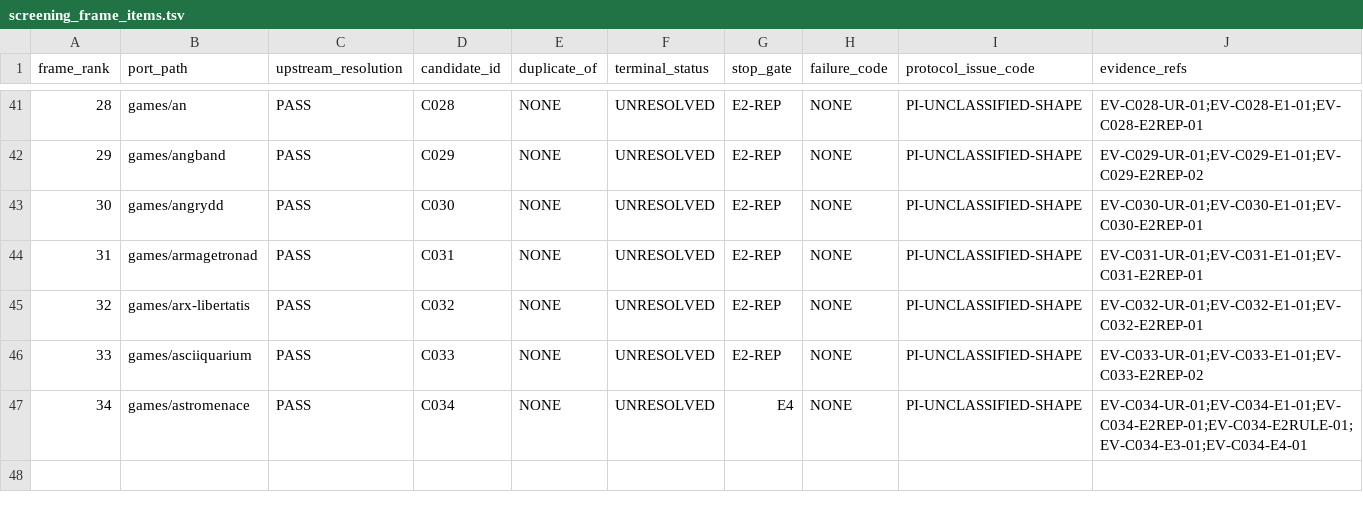
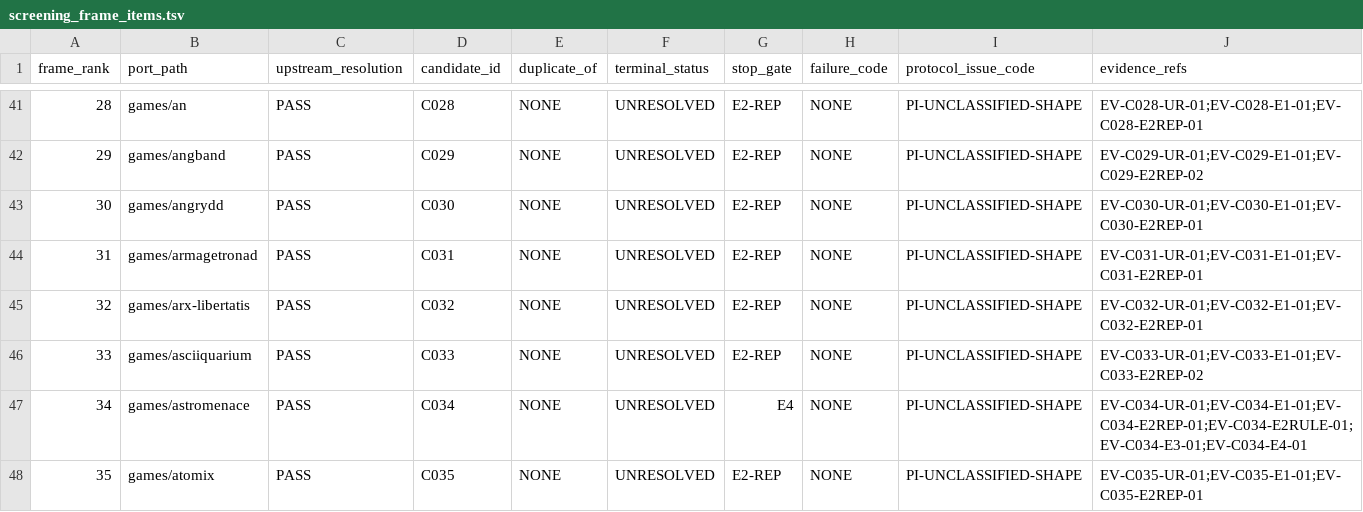
Before and after one commit to rohhj01-droid/red-team-spike, a TSV file: phase3_5/screening_frame_items.tsv, drawn as a sheet; only a part is shown, gaps mark what is left out.

```diff
--- a/phase3_5/screening_frame_items.tsv
+++ b/phase3_5/screening_frame_items.tsv
@@ -47 +47,2 @@ frame_rank	port_path	upstream_resolution	candidate_id	duplicate_of	terminal_stat
 34	games/astromenace	PASS	C034	NONE	UNRESOLVED	E4	NONE	PI-UNCLASSIFIED-SHAPE	EV-C034-UR-01;EV-C034-E1-01;EV-C034-E2REP-01;EV-C034-E2RULE-01;EV-C034-E3-01;EV-C034-E4-01
+35	games/atomix	PASS	C035	NONE	UNRESOLVED	E2-REP	NONE	PI-UNCLASSIFIED-SHAPE	EV-C035-UR-01;EV-C035-E1-01;EV-C035-E2REP-01
```
Also changed, not shown: phase3_5/screening_candidates.tsv, 1 other file.
